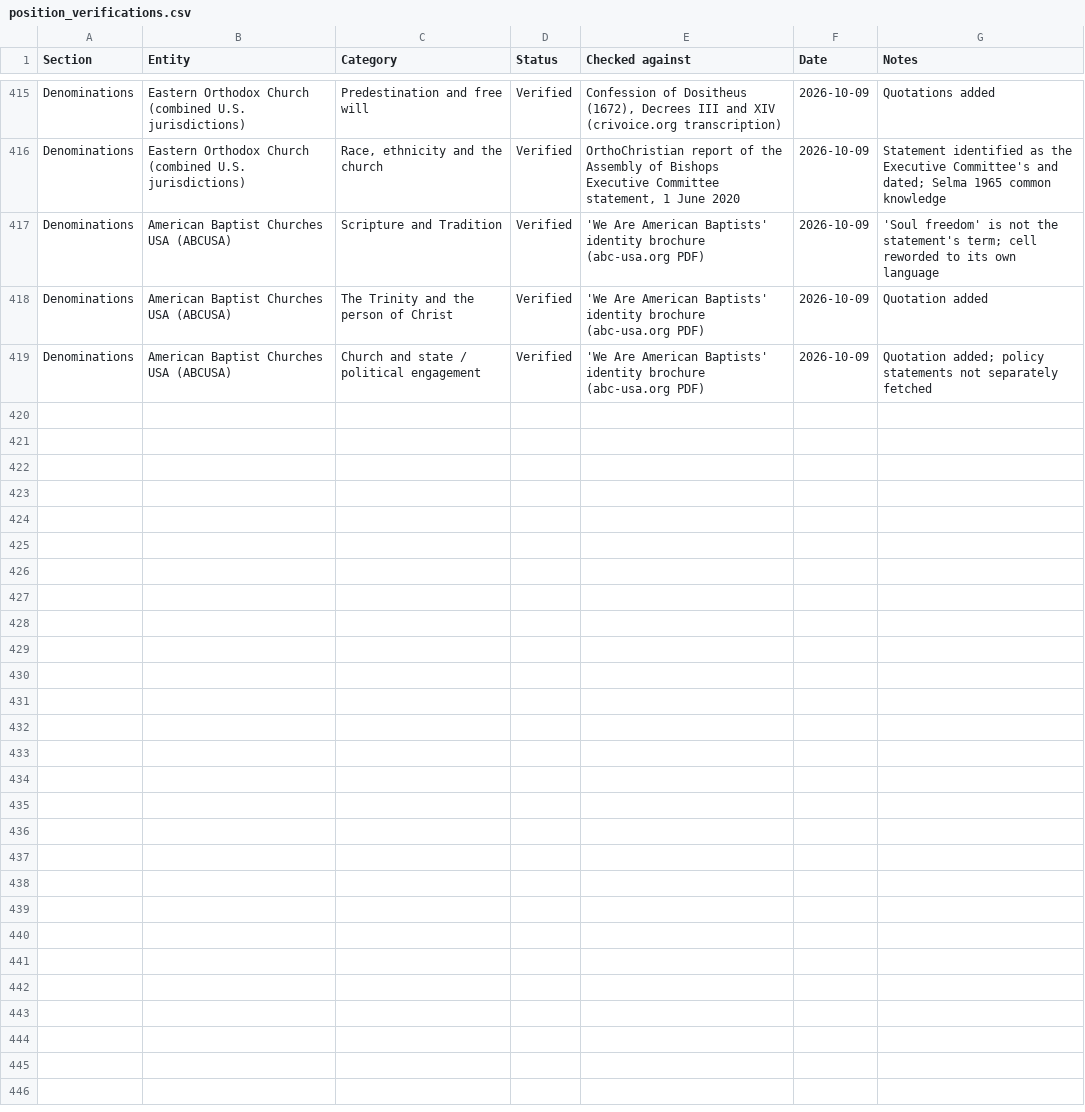
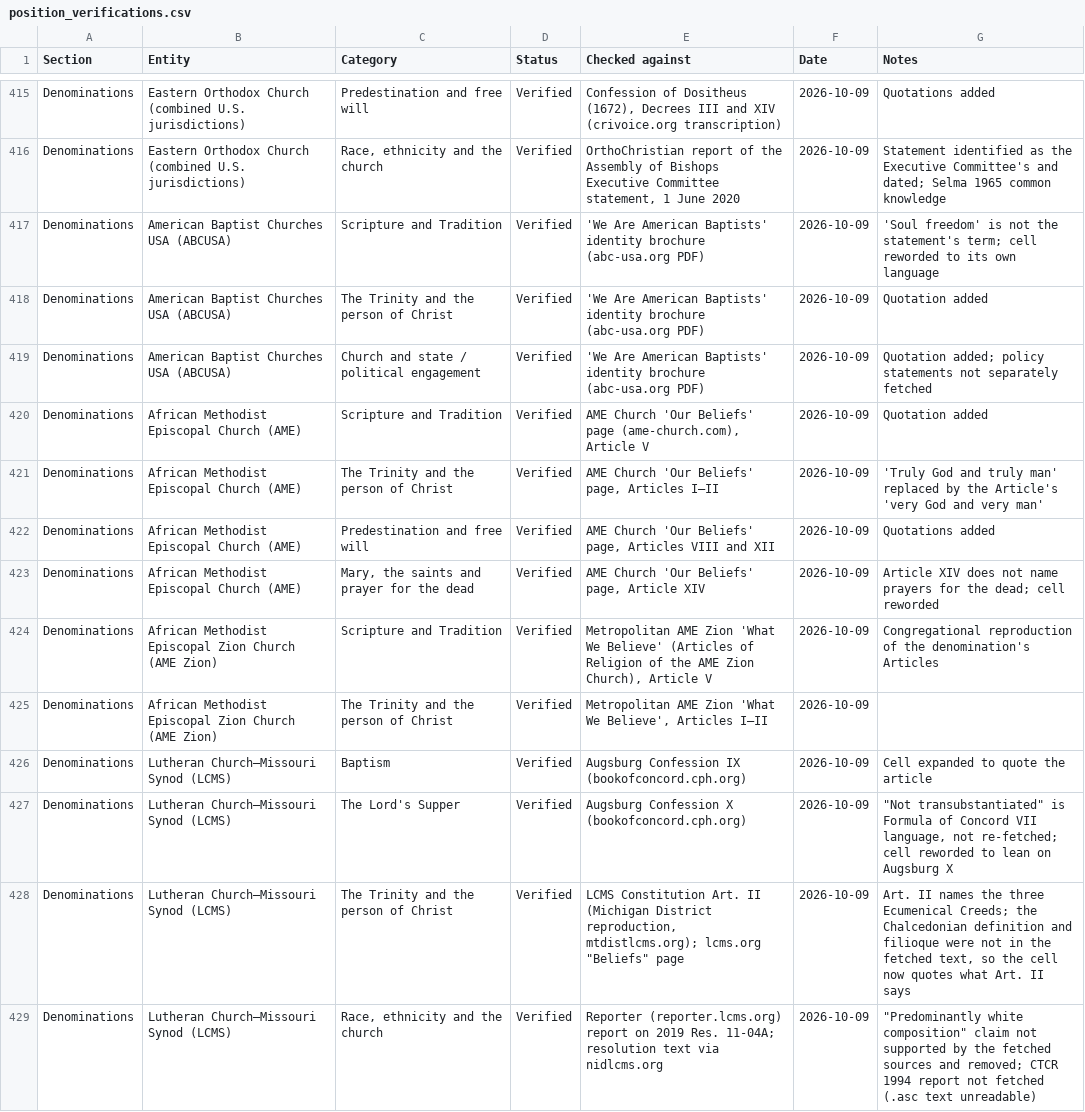
Before and after one commit to jamesdlowery/a_Bible_study_primer, a CSV file: build/verifications/position_verifications.csv, drawn as a sheet; only a part is shown, gaps mark what is left out.

Commit message:
Verify 10 more Section 110 cells (AME, AME Zion, LCMS)

```diff
--- a/build/verifications/position_verifications.csv
+++ b/build/verifications/position_verifications.csv
@@ -419 +419,11 @@ Denominations,American Baptist Churches USA (ABCUSA),The Trinity and the person
 Denominations,American Baptist Churches USA (ABCUSA),Church and state / political engagement,Verified,'We Are American Baptists' identity brochure (abc-usa.org PDF),2026-10-09,Quotation added; policy statements not separately fetched
+Denominations,African Methodist Episcopal Church (AME),Scripture and Tradition,Verified,"AME Church 'Our Beliefs' page (ame-church.com), Article V",2026-10-09,Quotation added
+Denominations,African Methodist Episcopal Church (AME),The Trinity and the person of Christ,Verified,"AME Church 'Our Beliefs' page, Articles I–II",2026-10-09,'Truly God and truly man' replaced by the Article's 'very God and very man'
+Denominations,African Methodist Episcopal Church (AME),Predestination and free will,Verified,"AME Church 'Our Beliefs' page, Articles VIII and XII",2026-10-09,Quotations added
+Denominations,African Methodist Episcopal Church (AME),"Mary, the saints and prayer for the dead",Verified,"AME Church 'Our Beliefs' page, Article XIV",2026-10-09,Article XIV does not name prayers for the dead; cell reworded
+Denominations,African Methodist Episcopal Zion Church (AME Zion),Scripture and Tradition,Verified,"Metropolitan AME Zion 'What We Believe' (Articles of Religion of the AME Zion Church), Article V",2026-10-09,Congregational reproduction of the denomination's Articles
+Denominations,African Methodist Episcopal Zion Church (AME Zion),The Trinity and the person of Christ,Verified,"Metropolitan AME Zion 'What We Believe', Articles I–II",2026-10-09,
+Denominations,Lutheran Church–Missouri Synod (LCMS),Baptism,Verified,Augsburg Confession IX (bookofconcord.cph.org),2026-10-09,Cell expanded to quote the article
+Denominations,Lutheran Church–Missouri Synod (LCMS),The Lord's Supper,Verified,Augsburg Confession X (bookofconcord.cph.org),2026-10-09,"""Not transubstantiated"" is Formula of Concord VII language, not re-fetched; cell reworded to lean on Augsburg X"
+Denominations,Lutheran Church–Missouri Synod (LCMS),The Trinity and the person of Christ,Verified,"LCMS Constitution Art. II (Michigan District reproduction, mtdistlcms.org); lcms.org ""Beliefs"" page",2026-10-09,"Art. II names the three Ecumenical Creeds; the Chalcedonian definition and filioque were not in the fetched text, so the cell now quotes what Art. II says"
+Denominations,Lutheran Church–Missouri Synod (LCMS),"Race, ethnicity and the church",Verified,Reporter (reporter.lcms.org) report on 2019 Res. 11-04A; resolution text via nidlcms.org,2026-10-09,"""Predominantly white composition"" claim not supported by the fetched sources and removed; CTCR 1994 report not fetched (.asc text unreadable)"
```
Also changed, not shown: 2 other files.
